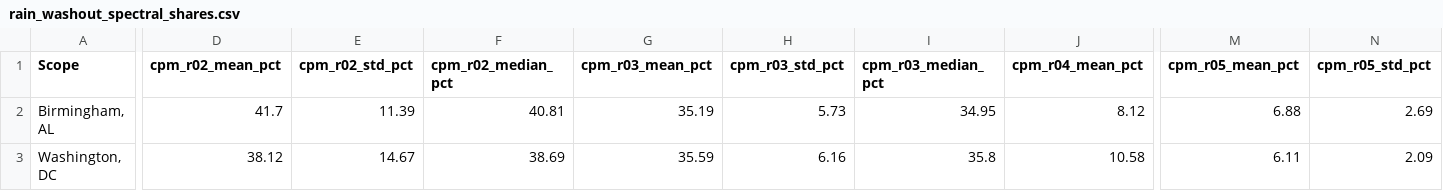
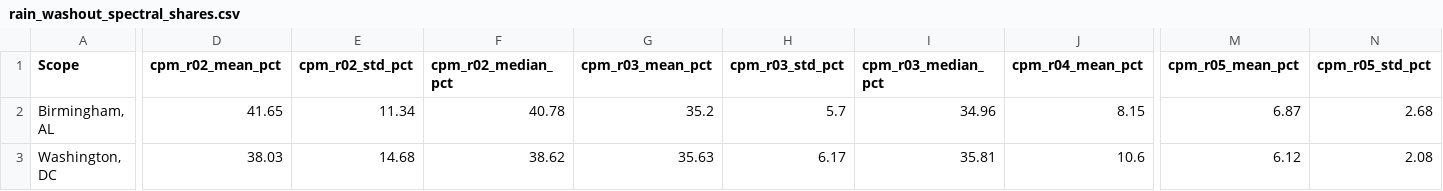
Before and after one commit to uyuku/radnet-anomaly-detection, a CSV file: data/processed/rain_washout_spectral_shares.csv, drawn as a sheet; only a part is shown, gaps mark what is left out; the diff covers the shown part only; the diff names each change by its address in the sheet, - before the commit and + after, or states it on an @@ line.

```diff
--- a/data/processed/rain_washout_spectral_shares.csv
+++ b/data/processed/rain_washout_spectral_shares.csv
-D2 (cpm_r02_mean_pct): 41.7
+D2 (cpm_r02_mean_pct): 41.65
-E2 (cpm_r02_std_pct): 11.39
+E2 (cpm_r02_std_pct): 11.34
-F2 (cpm_r02_median_pct): 40.81
+F2 (cpm_r02_median_pct): 40.78
-G2 (cpm_r03_mean_pct): 35.19
+G2 (cpm_r03_mean_pct): 35.2
-H2 (cpm_r03_std_pct): 5.73
+H2 (cpm_r03_std_pct): 5.7
-I2 (cpm_r03_median_pct): 34.95
+I2 (cpm_r03_median_pct): 34.96
-J2 (cpm_r04_mean_pct): 8.12
+J2 (cpm_r04_mean_pct): 8.15
-M2 (cpm_r05_mean_pct): 6.88
+M2 (cpm_r05_mean_pct): 6.87
-N2 (cpm_r05_std_pct): 2.69
+N2 (cpm_r05_std_pct): 2.68
-D3 (cpm_r02_mean_pct): 38.12
+D3 (cpm_r02_mean_pct): 38.03
-E3 (cpm_r02_std_pct): 14.67
+E3 (cpm_r02_std_pct): 14.68
-F3 (cpm_r02_median_pct): 38.69
+F3 (cpm_r02_median_pct): 38.62
-G3 (cpm_r03_mean_pct): 35.59
+G3 (cpm_r03_mean_pct): 35.63
-H3 (cpm_r03_std_pct): 6.16
+H3 (cpm_r03_std_pct): 6.17
-I3 (cpm_r03_median_pct): 35.8
+I3 (cpm_r03_median_pct): 35.81
-J3 (cpm_r04_mean_pct): 10.58
+J3 (cpm_r04_mean_pct): 10.6
-M3 (cpm_r05_mean_pct): 6.11
+M3 (cpm_r05_mean_pct): 6.12
-N3 (cpm_r05_std_pct): 2.09
+N3 (cpm_r05_std_pct): 2.08
```
Also changed, not shown: 74 edited cells elsewhere in this file, data/processed/labeled_dataset_reconciliation_summary.csv, 12 other files.
